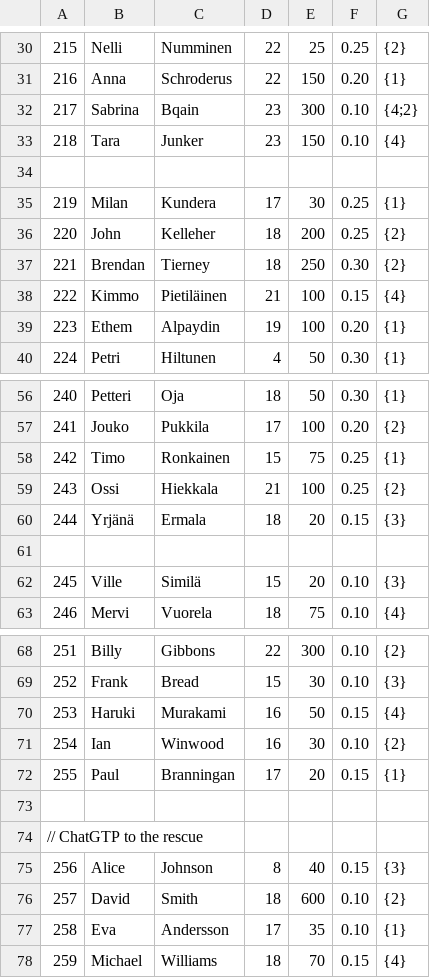
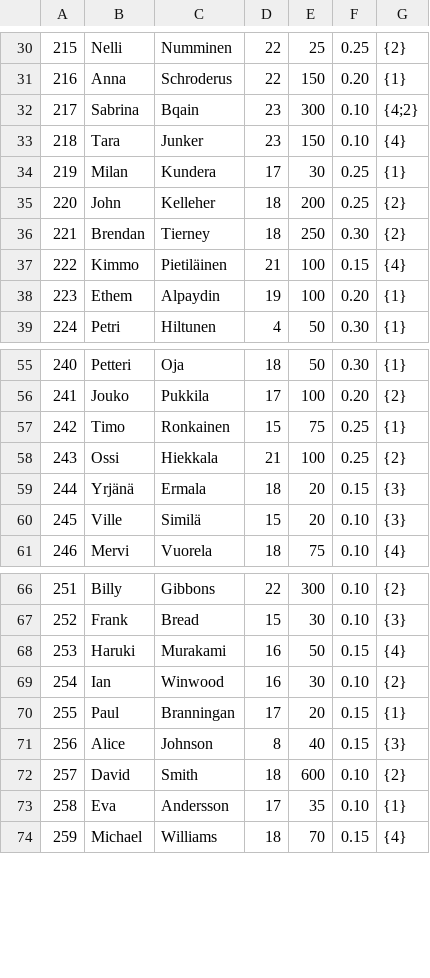
Before and after one commit to jamakoiv/nettikauppasimulaattori, a CSV file: simulator/data/customers.csv, drawn as a sheet; only a part is shown, gaps mark what is left out.

Commit message:
Added reading customers-data from CSV. Removed hardcoded customers-data from source. Deleted some unnecessary code.

```diff
--- a/simulator/data/customers.csv
+++ b/simulator/data/customers.csv
@@ -33,3 +33,2 @@
 218, Tara,     Junker     , 23, 150, 0.10, {4}
-
 219, Milan,    Kundera    , 17, 30 , 0.25, {1}
@@ -60,3 +59,2 @@
 244, Yrjänä,   Ermala     , 18, 20 , 0.15, {3}
-
 245, Ville,    Similä     , 15, 20 , 0.10, {3}
@@ -72,4 +70,2 @@
 255, Paul,     Branningan , 17, 20 , 0.15, {1}
-
-    // ChatGTP to the rescue
 256, Alice,    Johnson,    8,  40, 0.15, {3}
```
Also changed, not shown: 2 other files.
